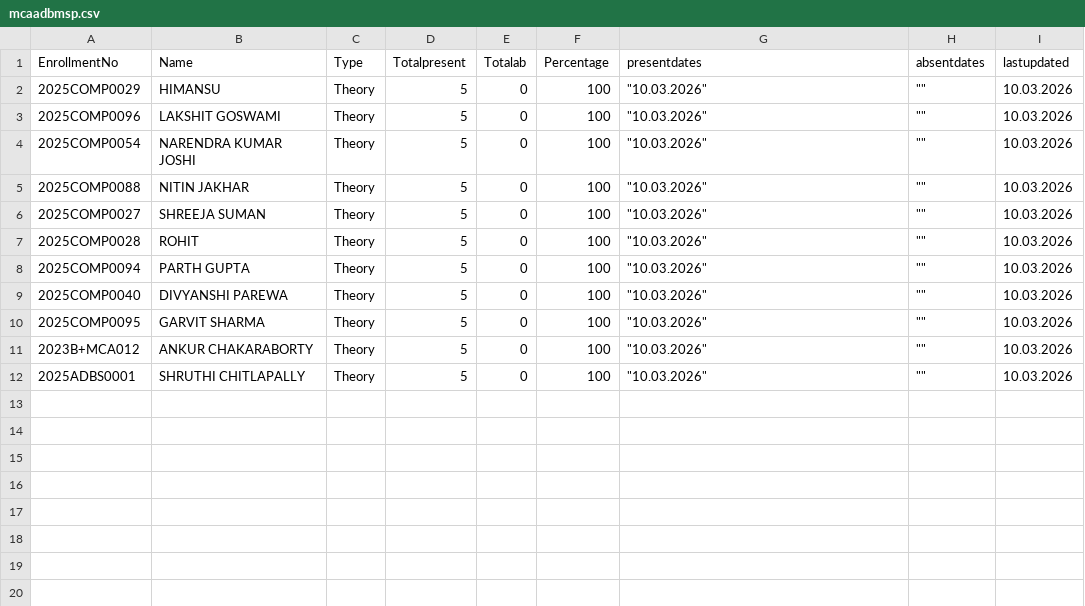
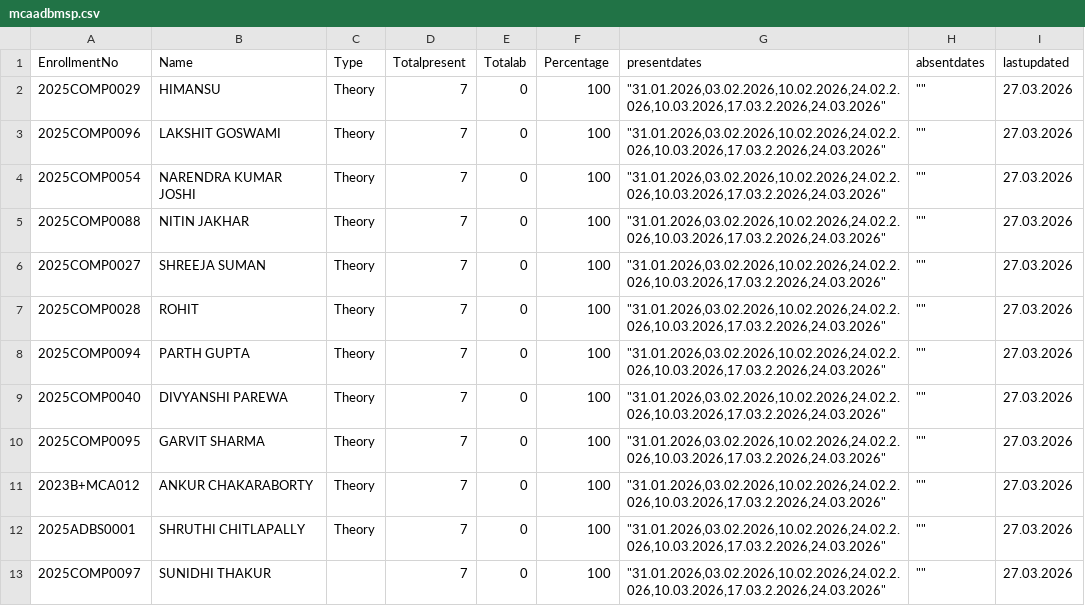
Before and after one commit to rsankaraanarayanan-cmyk/AAD---Student-Attendance, a CSV file: mcaadbmsp.csv, drawn as a sheet.

```diff
--- a/mcaadbmsp.csv
+++ b/mcaadbmsp.csv
@@ -1,12 +1,13 @@
 EnrollmentNo,Name,Type,Totalpresent,Totalab,Percentage,presentdates,absentdates,lastupdated
-2025COMP0029,HIMANSU,Theory,5,0,100,"""10.03.2026""","""""",10.03.2026
-2025COMP0096,LAKSHIT GOSWAMI,Theory,5,0,100,"""10.03.2026""","""""",10.03.2026
-2025COMP0054,NARENDRA KUMAR JOSHI,Theory,5,0,100,"""10.03.2026""","""""",10.03.2026
-2025COMP0088,NITIN JAKHAR,Theory,5,0,100,"""10.03.2026""","""""",10.03.2026
-2025COMP0027,SHREEJA SUMAN,Theory,5,0,100,"""10.03.2026""","""""",10.03.2026
-2025COMP0028,ROHIT,Theory,5,0,100,"""10.03.2026""","""""",10.03.2026
-2025COMP0094,PARTH GUPTA,Theory,5,0,100,"""10.03.2026""","""""",10.03.2026
-2025COMP0040,DIVYANSHI PAREWA,Theory,5,0,100,"""10.03.2026""","""""",10.03.2026
-2025COMP0095,GARVIT SHARMA,Theory,5,0,100,"""10.03.2026""","""""",10.03.2026
-2023B+MCA012,ANKUR CHAKARABORTY,Theory,5,0,100,"""10.03.2026""","""""",10.03.2026
-2025ADBS0001,SHRUTHI CHITLAPALLY,Theory,5,0,100,"""10.03.2026""","""""",10.03.2026
+2025COMP0029,HIMANSU,Theory,7,0,100,"""31.01.2026,03.02.2026,10.02.2026,24.02.2.026,10.03.2026,17.03.2.2026,24.03.2026""","""""",27.03.2026
+2025COMP0096,LAKSHIT GOSWAMI,Theory,7,0,100,"""31.01.2026,03.02.2026,10.02.2026,24.02.2.026,10.03.2026,17.03.2.2026,24.03.2026""","""""",27.03.2026
+2025COMP0054,NARENDRA KUMAR JOSHI,Theory,7,0,100,"""31.01.2026,03.02.2026,10.02.2026,24.02.2.026,10.03.2026,17.03.2.2026,24.03.2026""","""""",27.03.2026
+2025COMP0088,NITIN JAKHAR,Theory,7,0,100,"""31.01.2026,03.02.2026,10.02.2026,24.02.2.026,10.03.2026,17.03.2.2026,24.03.2026""","""""",27.03.2026
+2025COMP0027,SHREEJA SUMAN,Theory,7,0,100,"""31.01.2026,03.02.2026,10.02.2026,24.02.2.026,10.03.2026,17.03.2.2026,24.03.2026""","""""",27.03.2026
+2025COMP0028,ROHIT,Theory,7,0,100,"""31.01.2026,03.02.2026,10.02.2026,24.02.2.026,10.03.2026,17.03.2.2026,24.03.2026""","""""",27.03.2026
+2025COMP0094,PARTH GUPTA,Theory,7,0,100,"""31.01.2026,03.02.2026,10.02.2026,24.02.2.026,10.03.2026,17.03.2.2026,24.03.2026""","""""",27.03.2026
+2025COMP0040,DIVYANSHI PAREWA,Theory,7,0,100,"""31.01.2026,03.02.2026,10.02.2026,24.02.2.026,10.03.2026,17.03.2.2026,24.03.2026""","""""",27.03.2026
+2025COMP0095,GARVIT SHARMA,Theory,7,0,100,"""31.01.2026,03.02.2026,10.02.2026,24.02.2.026,10.03.2026,17.03.2.2026,24.03.2026""","""""",27.03.2026
+2023B+MCA012,ANKUR CHAKARABORTY,Theory,7,0,100,"""31.01.2026,03.02.2026,10.02.2026,24.02.2.026,10.03.2026,17.03.2.2026,24.03.2026""","""""",27.03.2026
+2025ADBS0001,SHRUTHI CHITLAPALLY,Theory,7,0,100,"""31.01.2026,03.02.2026,10.02.2026,24.02.2.026,10.03.2026,17.03.2.2026,24.03.2026""","""""",27.03.2026
+2025COMP0097,SUNIDHI THAKUR,,7,0,100,"""31.01.2026,03.02.2026,10.02.2026,24.02.2.026,10.03.2026,17.03.2.2026,24.03.2026""","""""",27.03.2026
```
Also changed, not shown: cseat.csv, csebp.csv, 5 other files.
